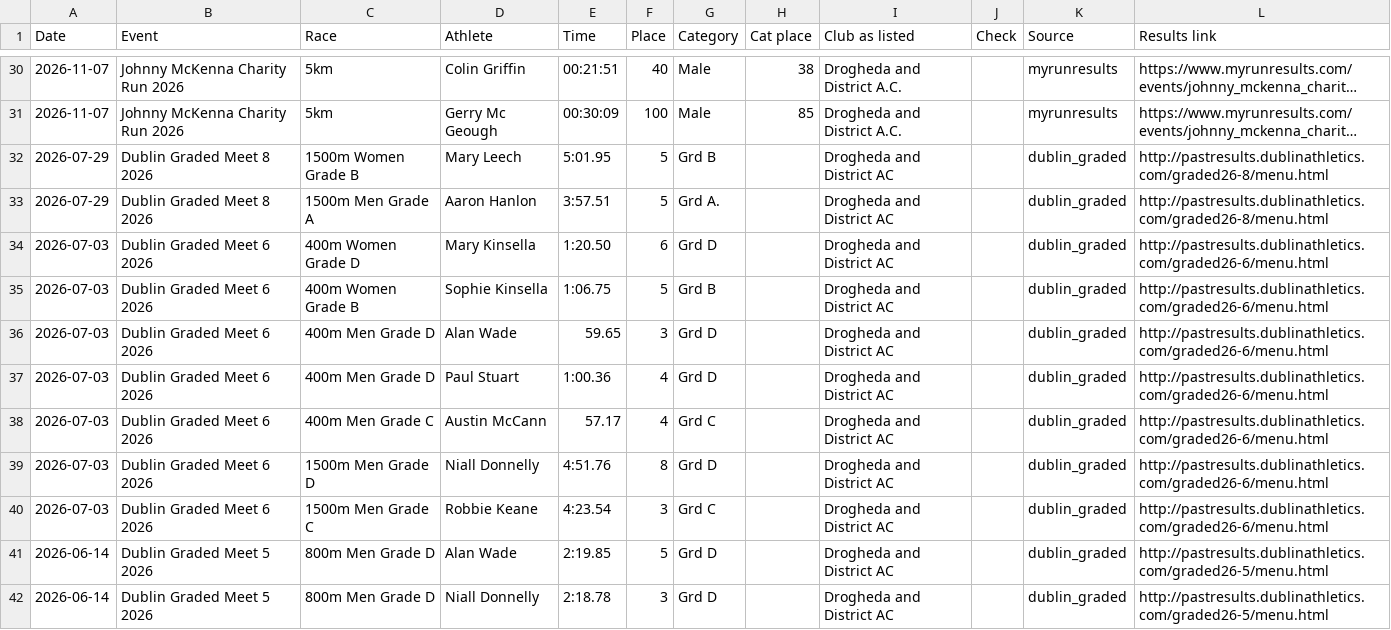
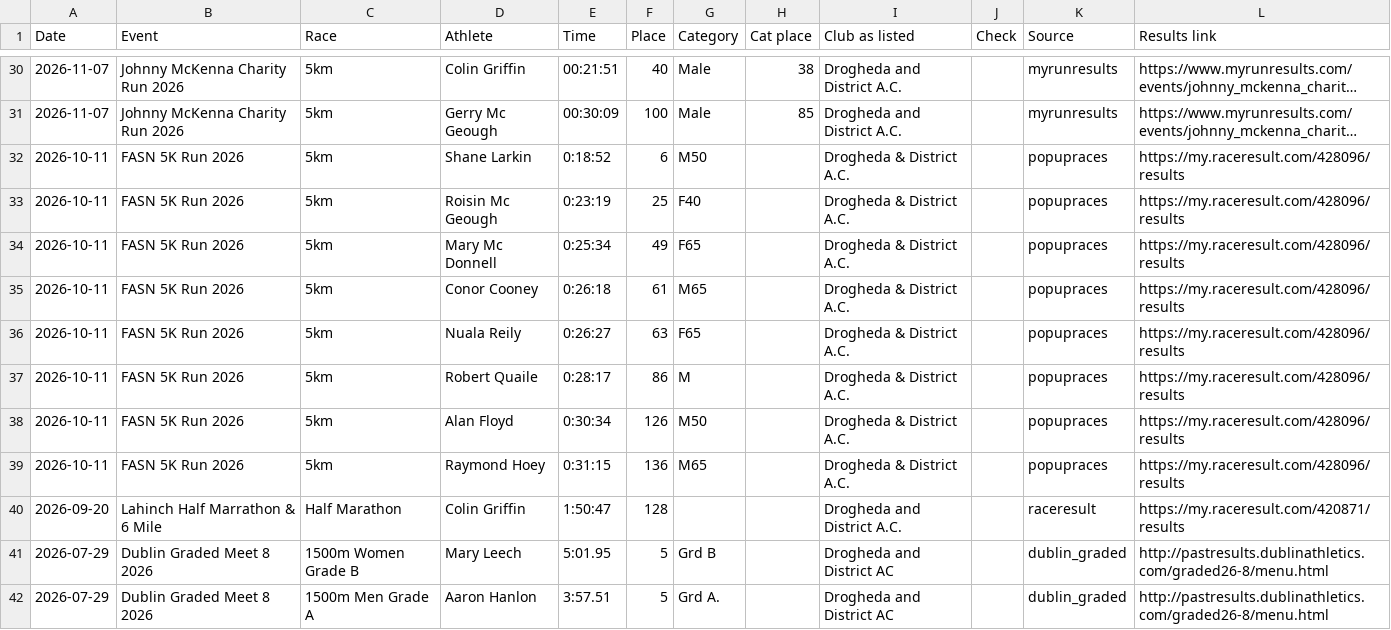
Before and after one commit to suhreel/ddac-results, a CSV file: data/results.csv, drawn as a sheet; only a part is shown, gaps mark what is left out; the shorter side is filled out with more unchanged rows; long unchanged cells end in …; the diff names each change by its address in the sheet, - before the commit and + after, or states it on an @@ line.

```diff
--- a/data/results.csv
+++ b/data/results.csv
+row 32: 2026-10-11 | FASN 5K Run 2026 | 5km | Shane Larkin | 0:18:52 | 6 | M50 |  | Drogheda & District A.C. |  | popupraces | https://my.raceresult.com/428096/results
+row 33: 2026-10-11 | FASN 5K Run 2026 | 5km | Roisin Mc Geough | 0:23:19 | 25 | F40 |  | Drogheda & District A.C. |  | popupraces | https://my.raceresult.com/428096/results
+row 34: 2026-10-11 | FASN 5K Run 2026 | 5km | Mary Mc Donnell | 0:25:34 | 49 | F65 |  | Drogheda & District A.C. |  | popupraces | https://my.raceresult.com/428096/results
+row 35: 2026-10-11 | FASN 5K Run 2026 | 5km | Conor Cooney | 0:26:18 | 61 | M65 |  | Drogheda & District A.C. |  | popupraces | https://my.raceresult.com/428096/results
+row 36: 2026-10-11 | FASN 5K Run 2026 | 5km | Nuala Reily | 0:26:27 | 63 | F65 |  | Drogheda & District A.C. |  | popupraces | https://my.raceresult.com/428096/results
+row 37: 2026-10-11 | FASN 5K Run 2026 | 5km | Robert Quaile | 0:28:17 | 86 | M |  | Drogheda & District A.C. |  | popupraces | https://my.raceresult.com/428096/results
+row 38: 2026-10-11 | FASN 5K Run 2026 | 5km | Alan Floyd | 0:30:34 | 126 | M50 |  | Drogheda & District A.C. |  | popupraces | https://my.raceresult.com/428096/results
+row 39: 2026-10-11 | FASN 5K Run 2026 | 5km | Raymond Hoey | 0:31:15 | 136 | M65 |  | Drogheda & District A.C. |  | popupraces | https://my.raceresult.com/428096/results
+row 40: 2026-09-20 | Lahinch Half Marrathon & 6 Mile | Half Marathon | Colin Griffin | 1:50:47 | 128 |  |  | Drogheda and District A.C. |  | raceresult | https://my.raceresult.com/420871/results
```
Also changed, not shown: data/athletes.csv, 6 other files.
